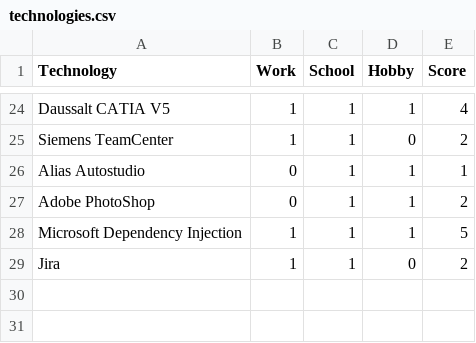
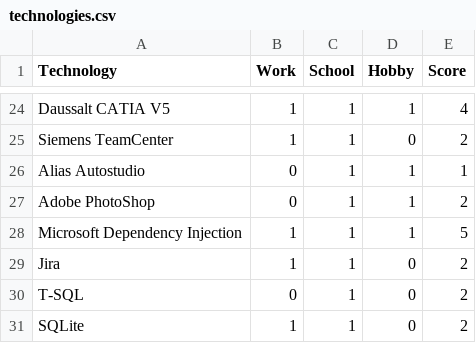
Before and after one commit to RobinAxelsson/personal-jam, a CSV file: resume/technologies.csv, drawn as a sheet; only a part is shown, gaps mark what is left out; the diff names each change by its address in the sheet, - before the commit and + after, or states it on an @@ line.

```diff
--- a/resume/technologies.csv
+++ b/resume/technologies.csv
+row 30: T-SQL | 0 | 1 | 0 | 2
+row 31: SQLite | 1 | 1 | 0 | 2
```
Also changed, not shown: 5 other files.
